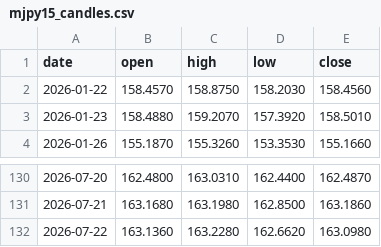
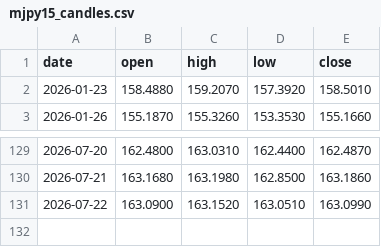
Before and after one commit to christianprimero926/btc-bot-panel, a CSV file: mjpy15_candles.csv, drawn as a sheet; only a part is shown, gaps mark what is left out.

Commit message:
data: actualiza panel [skip ci]

```diff
--- a/mjpy15_candles.csv
+++ b/mjpy15_candles.csv
@@ -1,3 +1,2 @@
 date,open,high,low,close
-2026-01-22,158.4570,158.8750,158.2030,158.4560
 2026-01-23,158.4880,159.2070,157.3920,158.5010
@@ -131,2 +130,2 @@ date,open,high,low,close
 2026-07-21,163.1680,163.1980,162.8500,163.1860
-2026-07-22,163.1360,163.2280,162.6620,163.0980
+2026-07-22,163.0900,163.1520,163.0510,163.0990
```
Also changed, not shown: mgold15_equity_history.csv, mgold2_equity_history.csv, 20 other files.
